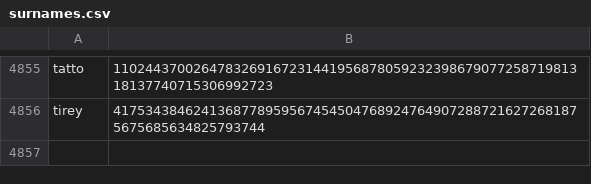
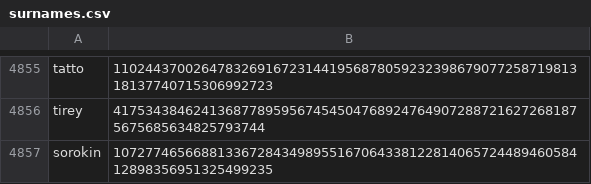
Before and after one commit to Zimtente/ens-collections, a CSV file: collections/surnames.csv, drawn as a sheet; only a part is shown, gaps mark what is left out; the diff names each change by its address in the sheet, - before the commit and + after, or states it on an @@ line.

Commit message:
Update surnames.csv
added sorokin
token: 107277465668813367284349895516706433812281406572448946058412898356951325499235

```diff
--- a/collections/surnames.csv
+++ b/collections/surnames.csv
+row 4857: sorokin | 107277465668813367284349895516706433812281406572448946058412898356951325499235
```
